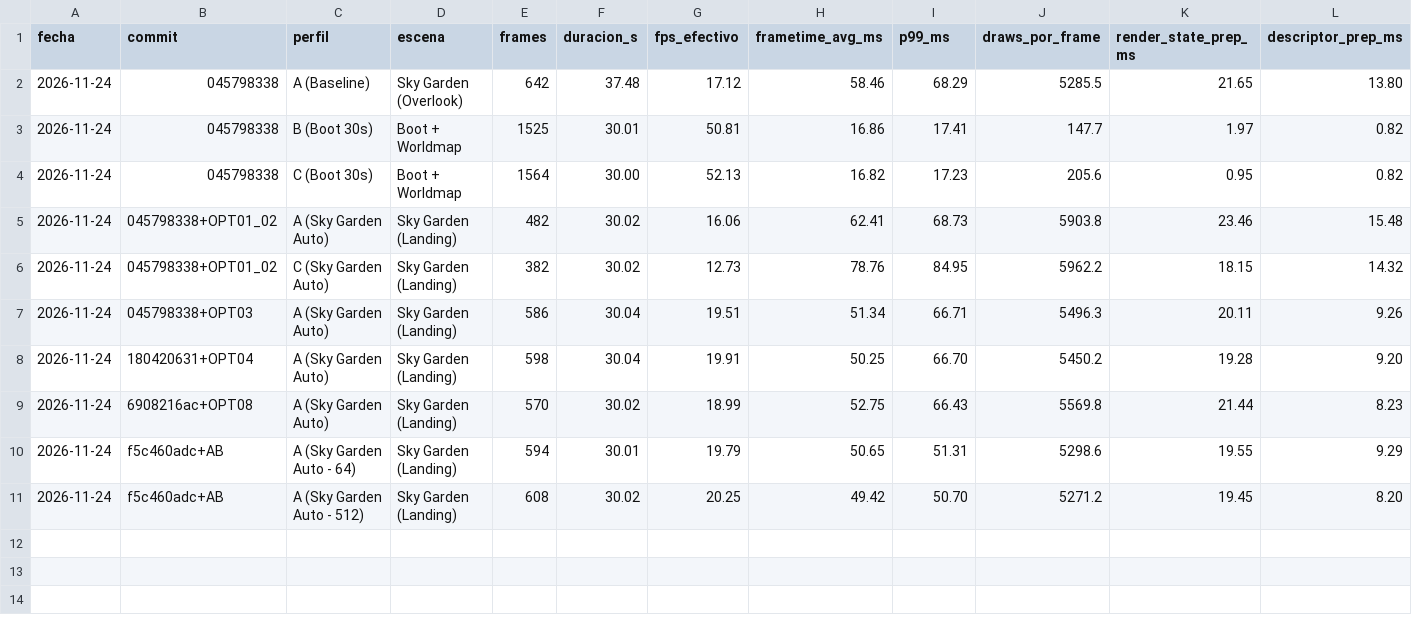
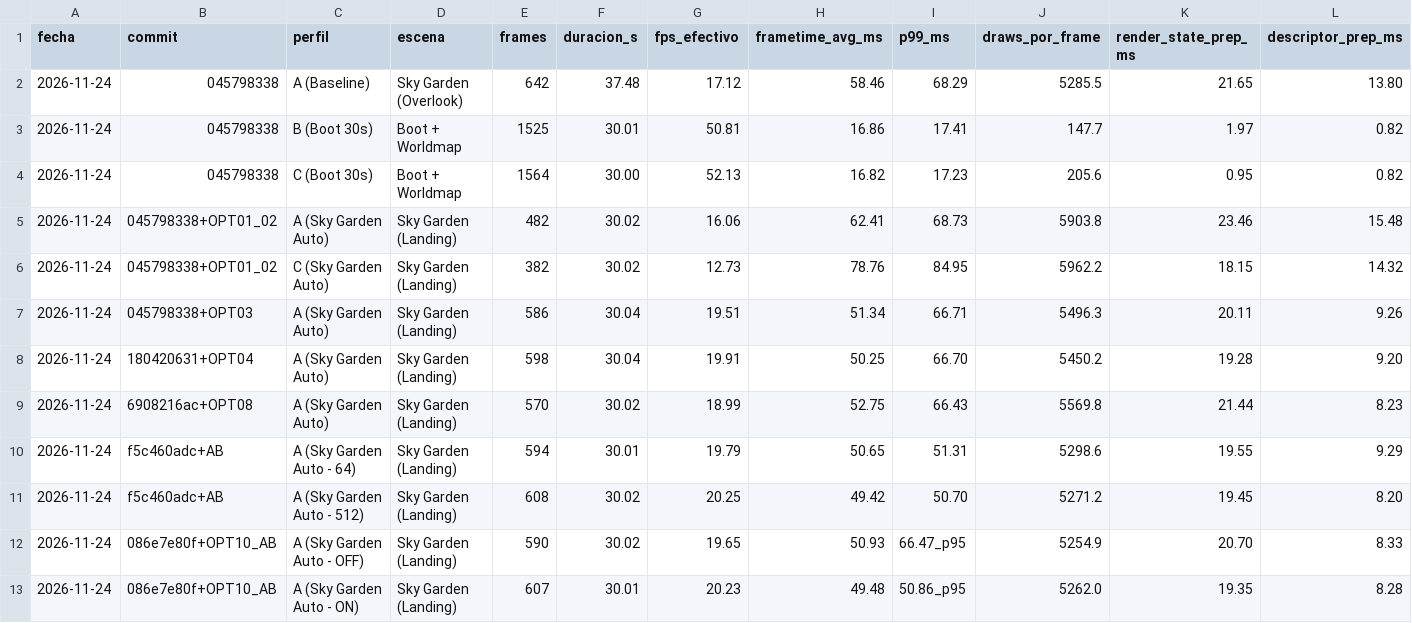
Before and after one commit to RecknockT/KytyPS5, a CSV file: docs/performance/continuous_optimization_benchmarks.csv, drawn as a sheet; only a part is shown; rows hold the shown columns only; the diff names each change by its address in the sheet, - before the commit and + after, or states it on an @@ line.

```diff
--- a/docs/performance/continuous_optimization_benchmarks.csv
+++ b/docs/performance/continuous_optimization_benchmarks.csv
+row 12: 2026-11-24 | 086e7e80f+OPT10_AB | A (Sky Garden Auto - OFF) | Sky Garden (Landing) | 590 | 30.02 | 19.65 | 50.93 | 66.47_p95 | 5254.9 | 20.70 | 8.33
+row 13: 2026-11-24 | 086e7e80f+OPT10_AB | A (Sky Garden Auto - ON) | Sky Garden (Landing) | 607 | 30.01 | 20.23 | 49.48 | 50.86_p95 | 5262.0 | 19.35 | 8.28
```
Also changed, not shown: 6 other files.
